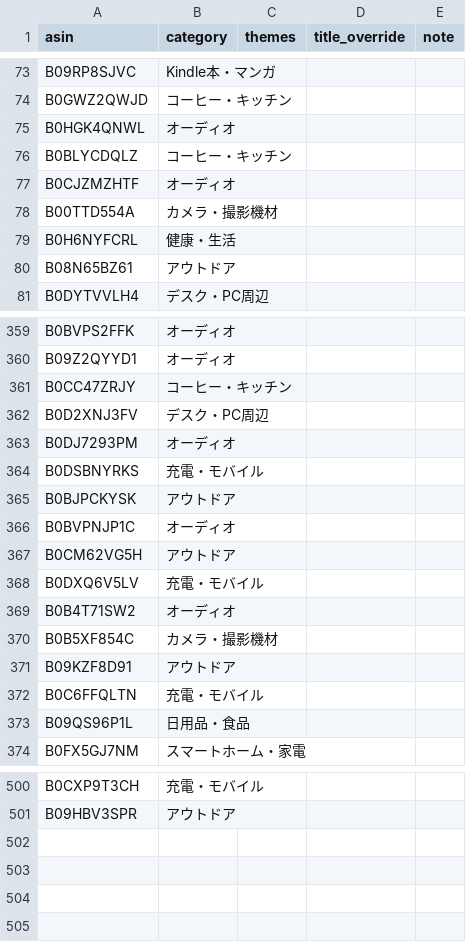
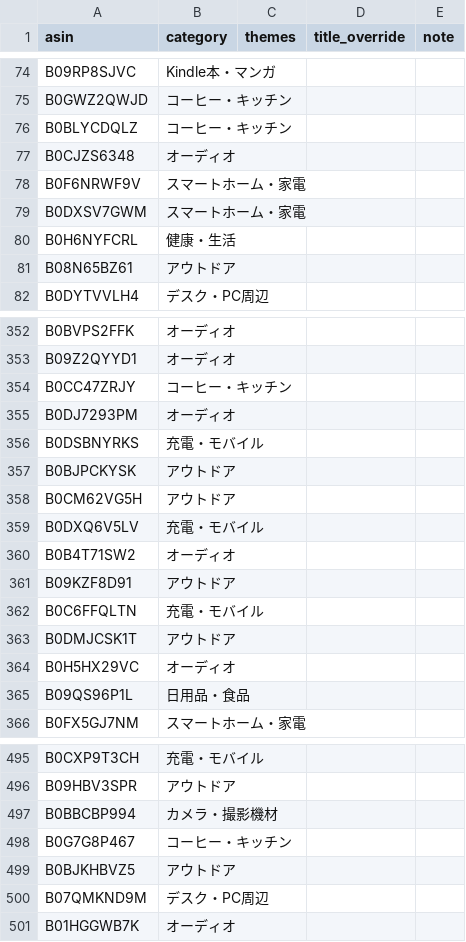
Before and after one commit to yokoichi/amazonsalematome, a CSV file: data/catalog-auto.csv, drawn as a sheet; only a part is shown, gaps mark what is left out; the diff covers the shown part only.

```diff
--- a/data/catalog-auto.csv
+++ b/data/catalog-auto.csv
@@ -74,6 +75,6 @@ B09RP8SJVC,Kindle本・マンガ,,,
 B0GWZ2QWJD,コーヒー・キッチン,,,
-B0HGK4QNWL,オーディオ,,,
 B0BLYCDQLZ,コーヒー・キッチン,,,
-B0CJZMZHTF,オーディオ,,,
-B00TTD554A,カメラ・撮影機材,,,
+B0CJZS6348,オーディオ,,,
+B0F6NRWF9V,スマートホーム・家電,,,
+B0DXSV7GWM,スマートホーム・家電,,,
 B0H6NYFCRL,健康・生活,,,
@@ -361,3 +354,2 @@ B09Z2QYYD1,オーディオ,,,
 B0CC47ZRJY,コーヒー・キッチン,,,
-B0D2XNJ3FV,デスク・PC周辺,,,
 B0DJ7293PM,オーディオ,,,
@@ -365,3 +357,2 @@ B0DSBNYRKS,充電・モバイル,,,
 B0BJPCKYSK,アウトドア,,,
-B0BVPNJP1C,オーディオ,,,
 B0CM62VG5H,アウトドア,,,
@@ -369,5 +360,6 @@ B0DXQ6V5LV,充電・モバイル,,,
 B0B4T71SW2,オーディオ,,,
-B0B5XF854C,カメラ・撮影機材,,,
 B09KZF8D91,アウトドア,,,
 B0C6FFQLTN,充電・モバイル,,,
+B0DMJCSK1T,アウトドア,,,
+B0H5HX29VC,オーディオ,,,
 B09QS96P1L,日用品・食品,,,
@@ -501 +496,6 @@ B0CXP9T3CH,充電・モバイル,,,
 B09HBV3SPR,アウトドア,,,
+B0BBCBP994,カメラ・撮影機材,,,
+B0G7G8P467,コーヒー・キッチン,,,
+B0BJKHBVZ5,アウトドア,,,
+B07QMKND9M,デスク・PC周辺,,,
+B01HGGWB7K,オーディオ,,,
```
Also changed, not shown: 29 added rows, 34 removed rows, 4 moved rows and 2 edited cells elsewhere in this file, 1 other file.
